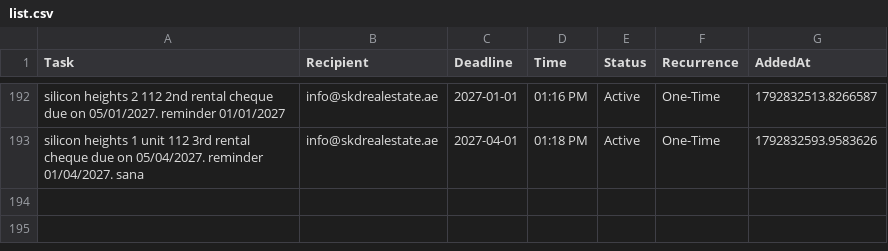
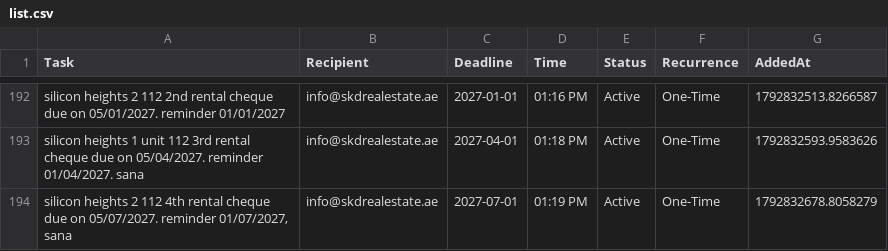
Before and after one commit to skdrealestate10-hash/my-real-estate-reminders, a CSV file: list.csv, drawn as a sheet; only a part is shown, gaps mark what is left out.

Commit message:
SKD System: Update Memory

```diff
--- a/list.csv
+++ b/list.csv
@@ -193 +193,2 @@ silicon heights 2 112 2nd rental cheque due on 05/01/2027. reminder 01/01/2027,i
 silicon heights 1 unit 112 3rd rental cheque due on 05/04/2027. reminder 01/04/2027. sana,info@skdrealestate.ae,2027-04-01,01:18 PM,Active,One-Time,1792832593.9583626
+"silicon heights 2 112 4th rental cheque due on 05/07/2027. reminder 01/07/2027, sana",info@skdrealestate.ae,2027-07-01,01:19 PM,Active,One-Time,1792832678.8058279
```
